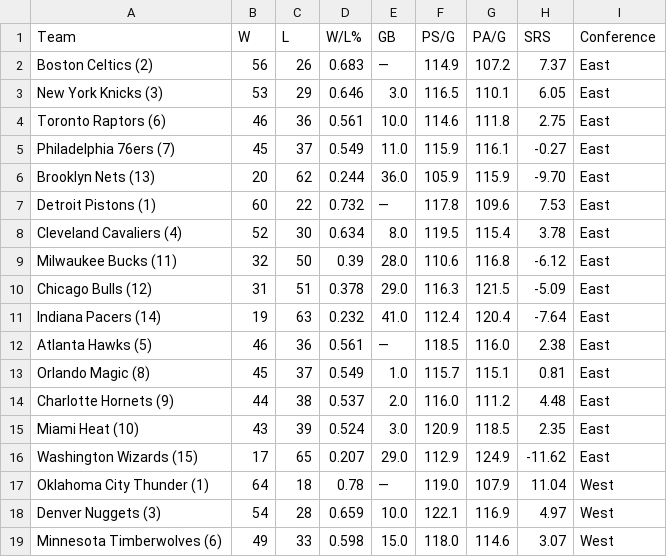
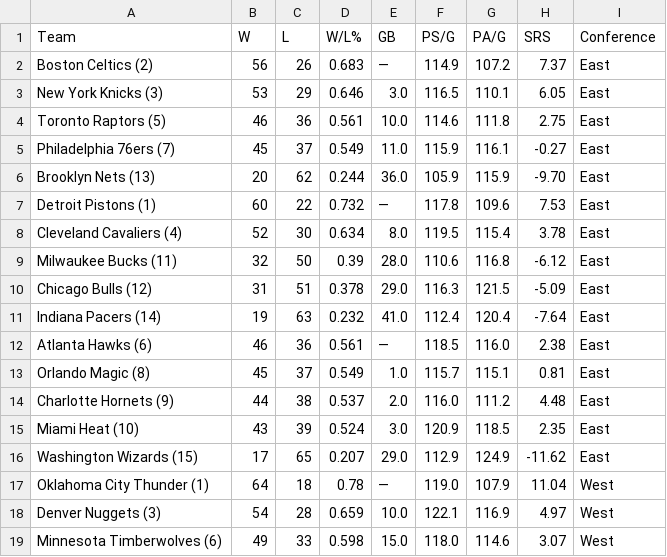
Before and after one commit to fuku8/nba-data, a CSV file: data/standings.csv, drawn as a sheet; only a part is shown.

```diff
--- a/data/standings.csv
+++ b/data/standings.csv
@@ -3,3 +3,3 @@ Boston Celtics (2),56,26,0.683,—,114.9,107.2,7.37,East
 New York Knicks (3),53,29,0.646,3.0,116.5,110.1,6.05,East
-Toronto Raptors (6),46,36,0.561,10.0,114.6,111.8,2.75,East
+Toronto Raptors (5),46,36,0.561,10.0,114.6,111.8,2.75,East
 Philadelphia 76ers (7),45,37,0.549,11.0,115.9,116.1,-0.27,East
@@ -11,3 +11,3 @@ Chicago Bulls (12),31,51,0.378,29.0,116.3,121.5,-5.09,East
 Indiana Pacers (14),19,63,0.232,41.0,112.4,120.4,-7.64,East
-Atlanta Hawks (5),46,36,0.561,—,118.5,116.0,2.38,East
+Atlanta Hawks (6),46,36,0.561,—,118.5,116.0,2.38,East
 Orlando Magic (8),45,37,0.549,1.0,115.7,115.1,0.81,East
```
Also changed, not shown: data/player_per_game.csv.
